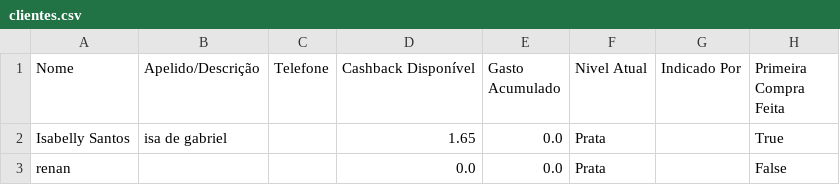
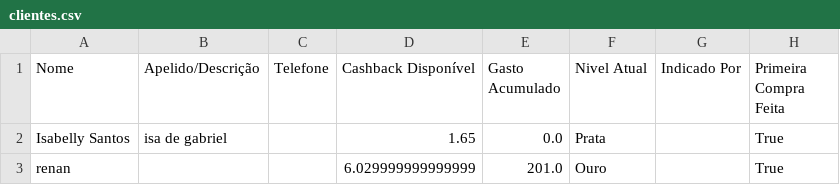
Before and after one commit to ribeiromendes5014-design/cashback, a CSV file: clientes.csv, drawn as a sheet.

Commit message:
AUTOSAVE: Clientes

```diff
--- a/clientes.csv
+++ b/clientes.csv
@@ -2,2 +2,2 @@ Nome,Apelido/Descrição,Telefone,Cashback Disponível,Gasto Acumulado,Nivel Atu
 Isabelly Santos,isa de gabriel,,1.65,0.0,Prata,,True
-renan,,,0.0,0.0,Prata,,False
+renan,,,6.029999999999999,201.0,Ouro,,True
```
